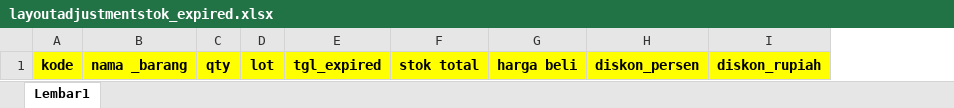
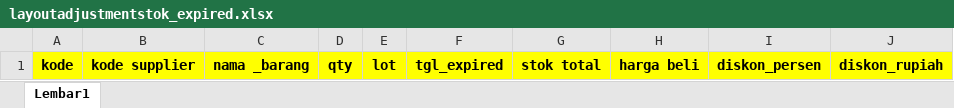
Before and after one commit to zudhapratama21/inventory_shd, an Excel workbook: public/layoutadjustmentstok_expired.xlsx, sheet Lembar1, drawn as a sheet; values as stored, in another font and other column widths than the file's, no borders; the diff names each change by its address in the sheet, - before the commit and + after, or states it on an @@ line.

```diff
--- a/public/layoutadjustmentstok_expired.xlsx (sheet Lembar1)
+++ b/public/layoutadjustmentstok_expired.xlsx (sheet Lembar1)
+column B, row 1: kode supplier
```
Also changed, not shown: 3 other files.
